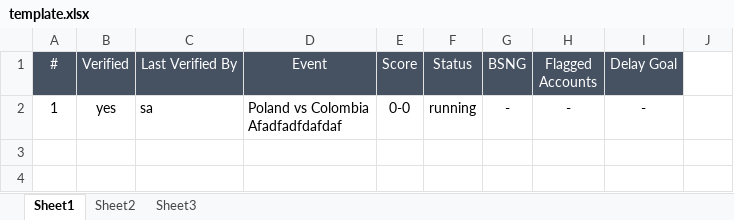
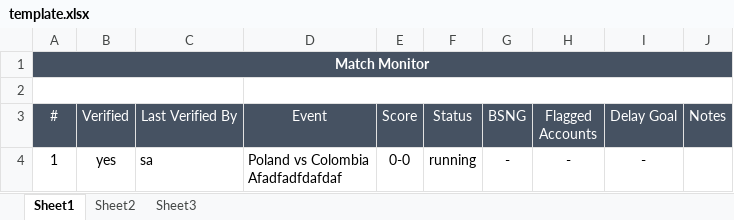
Before and after one commit to starixvn/spu_FraudSensor, an Excel workbook: Fanex.NAP.FS.Websites/App_Data/Excel Template/MatchMonitor/template.xlsx, sheet Sheet1, drawn as a sheet; values as stored, in another font and other column widths than the file's, no borders; addresses are those after the commit; the diff names each change by its address in the sheet, - before the commit and + after, or states it on an @@ line.

Commit message:
0000 - fix note match-monitor

```diff
--- a/Fanex.NAP.FS.Websites/App_Data/Excel Template/MatchMonitor/template.xlsx (sheet Sheet1)
+++ b/Fanex.NAP.FS.Websites/App_Data/Excel Template/MatchMonitor/template.xlsx (sheet Sheet1)
+row 1: Match Monitor
+row 2: (empty)
-J3: (empty)
+J3: Notes
-J3 fill: none
+J3 fill: #465262
```
Also changed, not shown: 4 other files.
